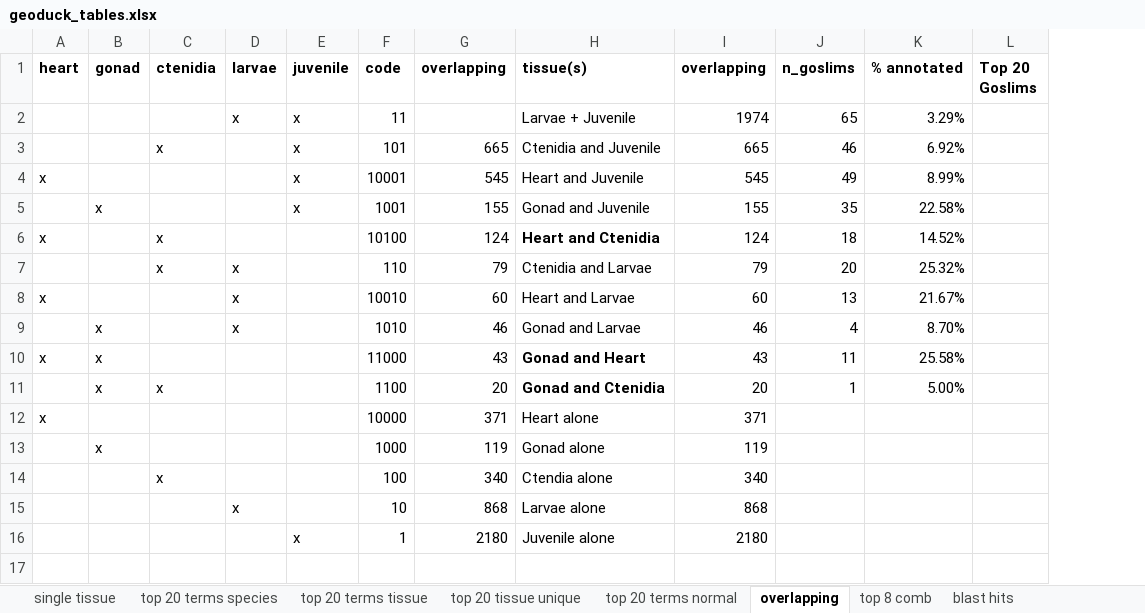
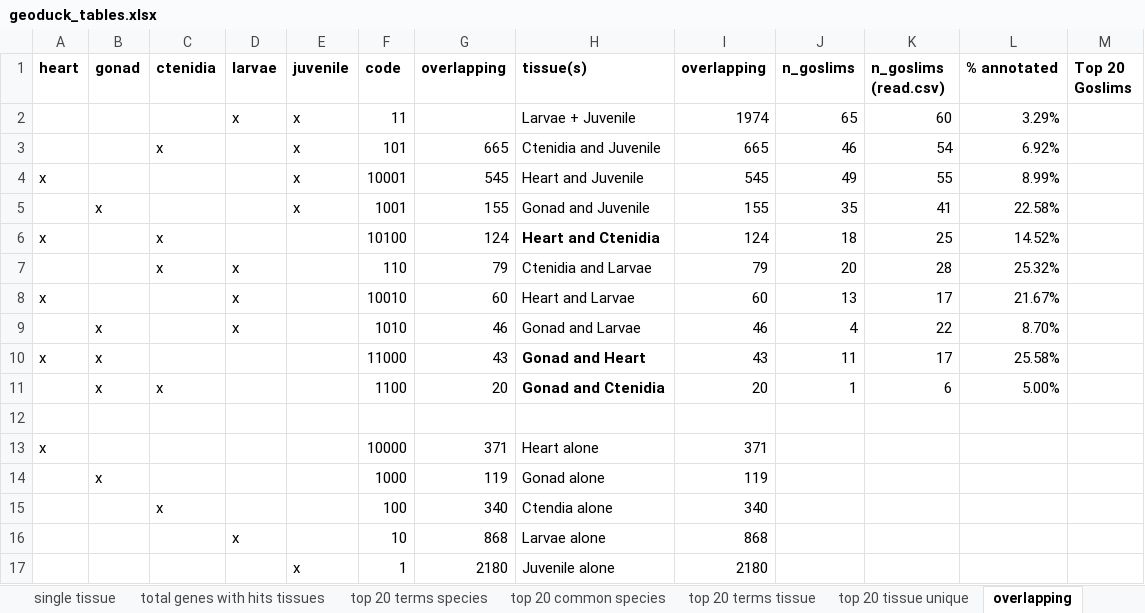
Before and after one commit to ocattau/code-for-Pgenerosa, an Excel workbook: characterize_larval_transciptome/plots/geoduck_tables.xlsx, sheet overlapping, drawn as a sheet; values as stored, in another font and other column widths than the file's, no borders; the diff names each change by its address in the sheet, - before the commit and + after, or states it on an @@ line.

```diff
--- a/characterize_larval_transciptome/plots/geoduck_tables.xlsx (sheet overlapping)
+++ b/characterize_larval_transciptome/plots/geoduck_tables.xlsx (sheet overlapping)
+sheet tab: total genes with hits tissues
+sheet tab: top 20 common species
+column K (n_goslims (read.csv)), rows 2-11: 60 | 54 | 55 | 41 | 25 | 28 | 17 | 22 | 17 | 6
+row 12: (empty)
```
Also changed, not shown: sheet blast hits, sheet top 20 terms species, sheet single tissue, other sheet tabs, 8 other files.
